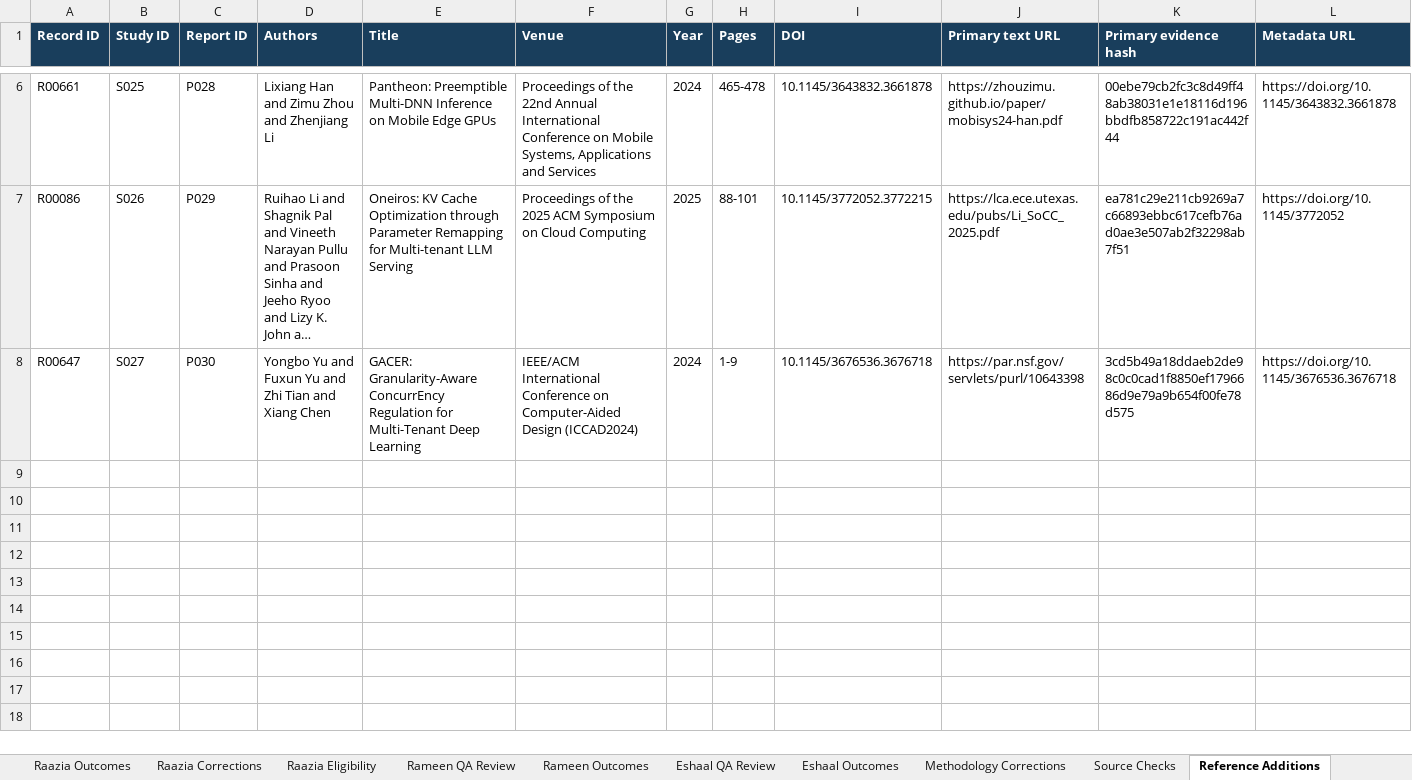
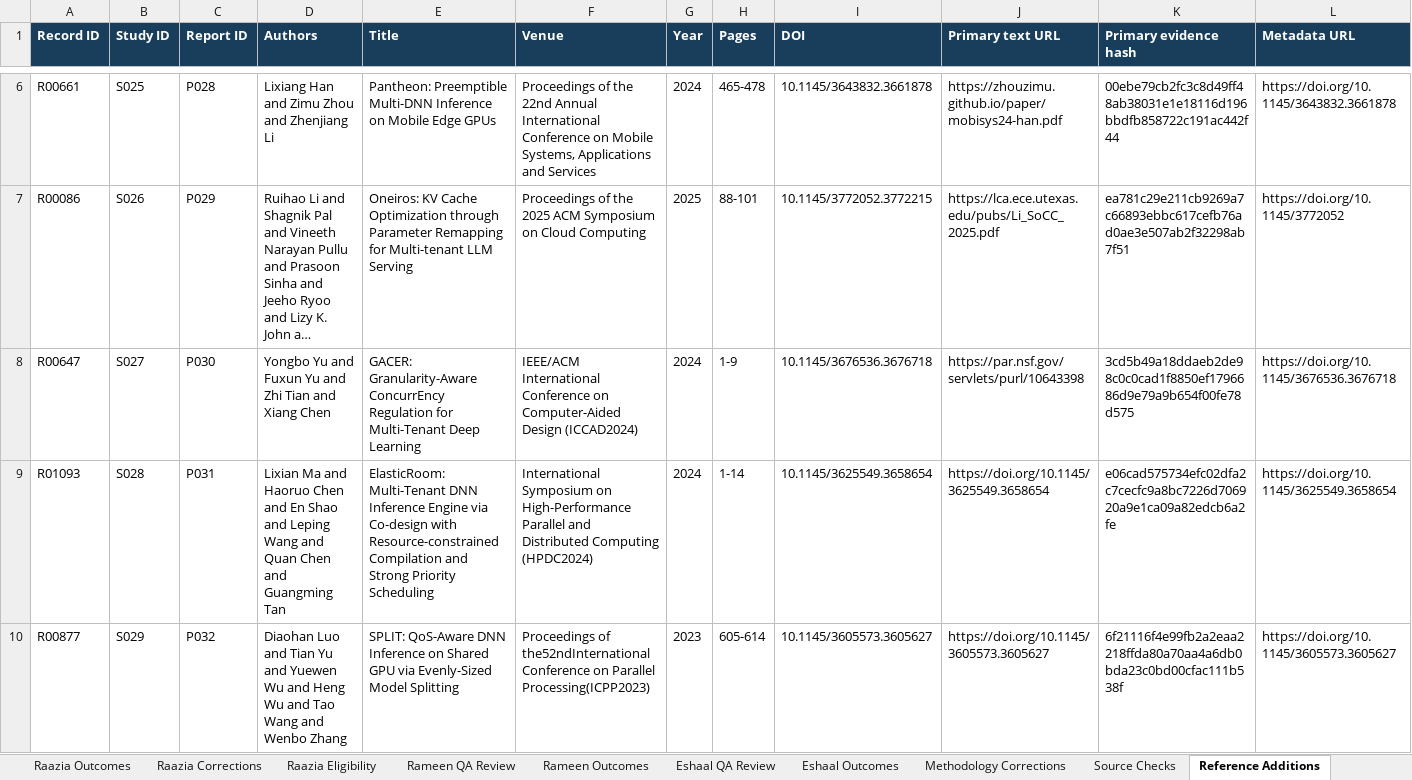
Before and after one commit to Raazia-Imran/os_CEPPPPPP, an Excel workbook: task3/screening559/integrated_workbook/CEP_Task3_Working_Integrated_2026-10-23.xlsx, sheet Reference Additions, drawn as a sheet; only a part is shown, gaps mark what is left out; long unchanged cells end in …; values as stored, in another font and other column widths than the file's, no borders; table styles not drawn; rows hold the shown columns only; the diff names each change by its address in the sheet, - before the commit and + after, or states it on an @@ line.

```diff
--- a/task3/screening559/integrated_workbook/CEP_Task3_Working_Integrated_2026-10-23.xlsx (sheet Reference Additions)
+++ b/task3/screening559/integrated_workbook/CEP_Task3_Working_Integrated_2026-10-23.xlsx (sheet Reference Additions)
+row 9: R01093 | S028 | P031 | Lixian Ma and Haoruo Chen and En Shao and Leping Wang and Quan Chen and Guangming Tan | ElasticRoom: Multi-Tenant DNN Inference Engine via Co-design with Resource-constrained Compilation and Strong Priority Scheduling | International Symposium on High-Performance Parallel and Distributed Computing (HPDC2024) | 2024 | 1-14 | 10.1145/3625549.3658654 | https://doi.org/10.1145/3625549.3658654 | e06cad575734efc02dfa2c7cecfc9a8bc7226d706920a9e1ca09a82edcb6a2fe | https://doi.org/10.1145/3625549.3658654
+row 10: R00877 | S029 | P032 | Diaohan Luo and Tian Yu and Yuewen Wu and Heng Wu and Tao Wang and Wenbo Zhang | SPLIT: QoS-Aware DNN Inference on Shared GPU via Evenly-Sized Model Splitting | Proceedings of the52ndInternational Conference on Parallel Processing(ICPP2023) | 2023 | 605-614 | 10.1145/3605573.3605627 | https://doi.org/10.1145/3605573.3605627 | 6f21116f4e99fb2a2eaa2218ffda80a70aa4a6db0bda23c0bd00cfac111b538f | https://doi.org/10.1145/3605573.3605627
```
Also changed, not shown: sheet QA, sheet Evidence, sheet Eligibility, sheet PDF Retrieval, sheet Extraction, sheet Screening Log, 15 more sheets, 59 other files.
